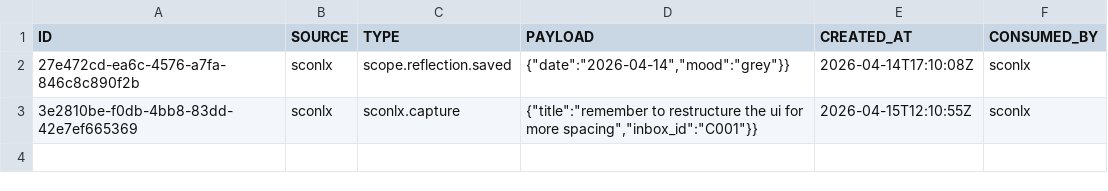
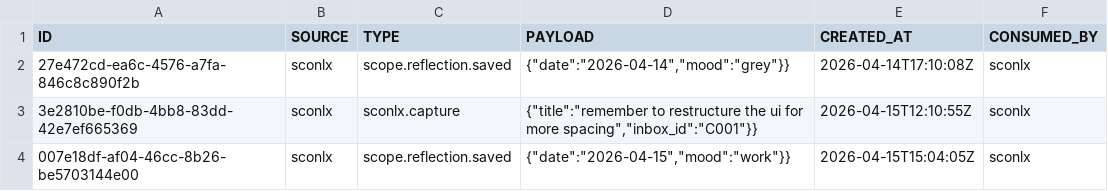
Before and after one commit to xspace-tools/bash-space, a TSV file: sconl-space/data/events.tsv, drawn as a sheet; the diff names each change by its address in the sheet, - before the commit and + after, or states it on an @@ line.

```diff
--- a/sconl-space/data/events.tsv
+++ b/sconl-space/data/events.tsv
+row 4: 007e18df-af04-46cc-8b26-be5703144e00 | sconlx | scope.reflection.saved | {"date":"2026-04-15","mood":"work"}} | 2026-04-15T15:04:05Z | sconlx
```
Also changed, not shown: 4 other files.
